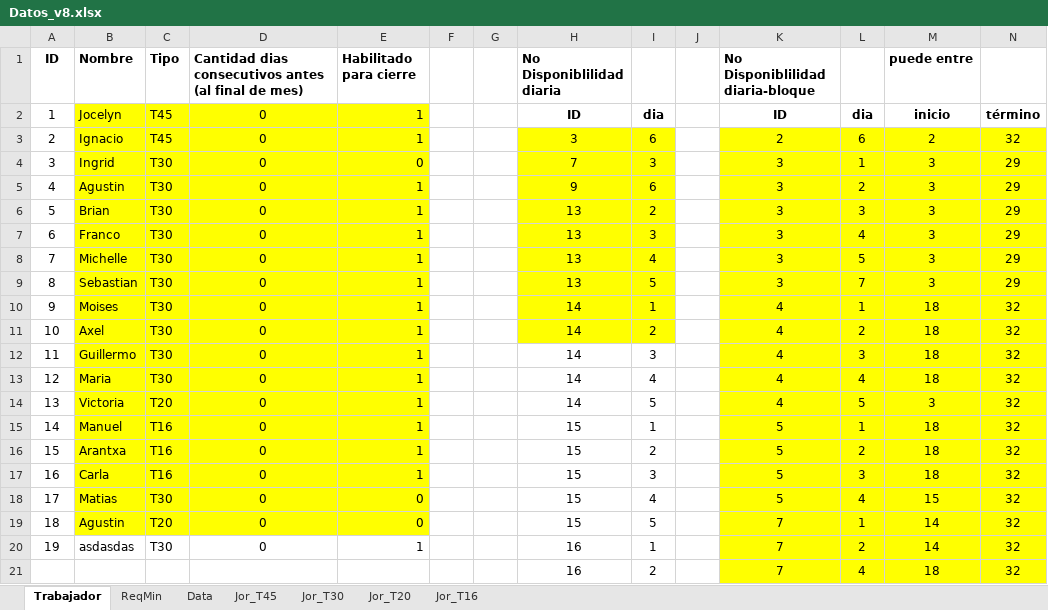
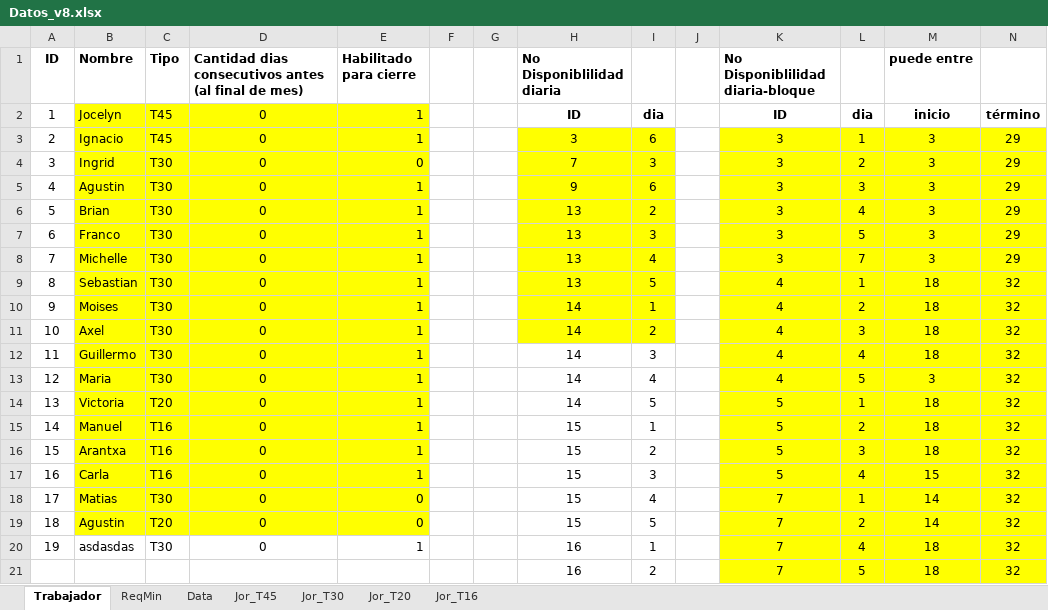
Before and after one commit to mgonzaleh10/proyecto-t, an Excel workbook: Backend/python/Datos_v8.xlsx, sheet Trabajador, drawn as a sheet; only a part is shown; values as stored, in another font and other column widths than the file's, no borders; the diff covers the shown part only; the diff names each change by its address in the sheet, - before the commit and + after, or states it on an @@ line.

```diff
--- a/Backend/python/Datos_v8.xlsx (sheet Trabajador)
+++ b/Backend/python/Datos_v8.xlsx (sheet Trabajador)
-K3 (No Disponiblilidad diaria-bloque): 2
+K3 (No Disponiblilidad diaria-bloque): 3
-L3: 6
+L3: 1
-M3 (puede entre): 2
+M3 (puede entre): 3
-N3: 32
+N3: 29
-L4: 1
+L4: 2
-L5: 2
+L5: 3
-L6: 3
+L6: 4
-L7: 4
+L7: 5
-L8: 5
+L8: 7
-K9 (No Disponiblilidad diaria-bloque): 3
+K9 (No Disponiblilidad diaria-bloque): 4
-L9: 7
+L9: 1
-M9 (puede entre): 3
+M9 (puede entre): 18
-N9: 29
+N9: 32
-L10: 1
+L10: 2
-L11: 2
+L11: 3
-L12: 3
+L12: 4
-L13: 4
+L13: 5
-M13 (puede entre): 18
+M13 (puede entre): 3
-K14 (No Disponiblilidad diaria-bloque): 4
+K14 (No Disponiblilidad diaria-bloque): 5
-L14: 5
+L14: 1
-M14 (puede entre): 3
+M14 (puede entre): 18
-L15: 1
+L15: 2
-L16: 2
+L16: 3
-L17: 3
+L17: 4
-M17 (puede entre): 18
+M17 (puede entre): 15
-K18 (No Disponiblilidad diaria-bloque): 5
+K18 (No Disponiblilidad diaria-bloque): 7
-L18: 4
+L18: 1
-M18 (puede entre): 15
+M18 (puede entre): 14
-L19: 1
+L19: 2
-L20: 2
+L20: 4
-M20 (puede entre): 14
+M20 (puede entre): 18
-L21: 4
+L21: 5
```
Also changed, not shown: 1 added row, 2 removed rows, 5 edited cells and cell formats elsewhere in this sheet, 1 other file.
